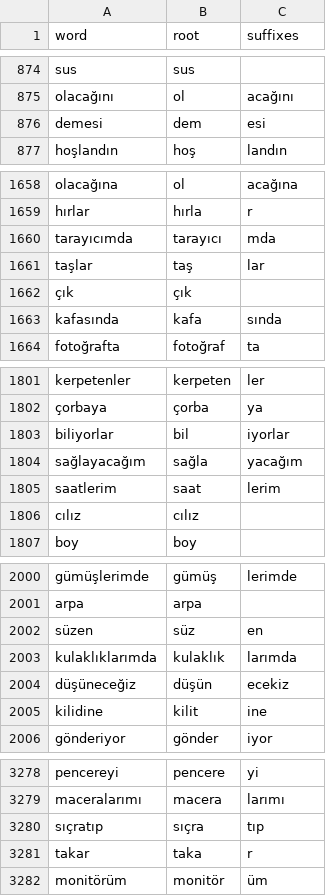
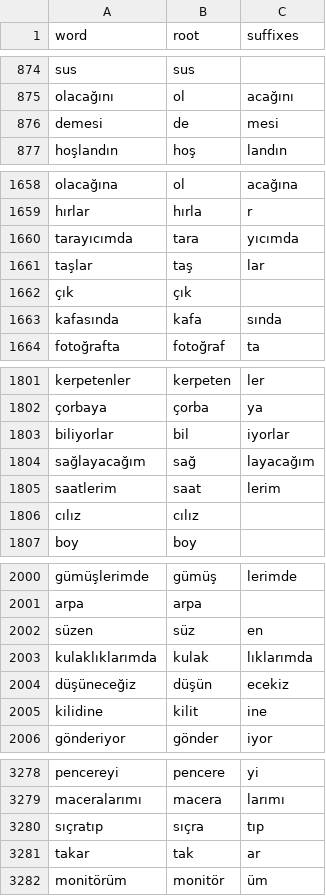
Before and after one commit to omerfarukyuce/Transformer-Based-Turkish-Word-Root-Finder, a CSV file: datasets/turkish-words-roots-suffixes.csv, drawn as a sheet; only a part is shown, gaps mark what is left out; the diff covers the shown part only.

```diff
--- a/datasets/turkish-words-roots-suffixes.csv
+++ b/datasets/turkish-words-roots-suffixes.csv
@@ -875,3 +875,3 @@ sus,sus,
 olacağını,ol,acağını
-demesi,dem,esi
+demesi,de,mesi
 hoşlandın,hoş,landın
@@ -1659,3 +1659,3 @@ olacağına,ol,acağına
 hırlar,hırla,r
-tarayıcımda,tarayıcı,mda
+tarayıcımda,tara,yıcımda
 taşlar,taş,lar
@@ -1803,3 +1803,3 @@ kerpetenler,kerpeten,ler
 biliyorlar,bil,iyorlar
-sağlayacağım,sağla,yacağım
+sağlayacağım,sağ,layacağım
 saatlerim,saat,lerim
@@ -2002,3 +2002,3 @@ arpa,arpa,
 süzen,süz,en
-kulaklıklarımda,kulaklık,larımda
+kulaklıklarımda,kulak,lıklarımda
 düşüneceğiz,düşün,ecekiz
@@ -3280,3 +3280,3 @@ maceralarımı,macera,larımı
 sıçratıp,sıçra,tıp
-takar,taka,r
+takar,tak,ar
 monitörüm,monitör,üm
```
Also changed, not shown: 7 added rows, 3 removed rows and 87 edited cells elsewhere in this file.
